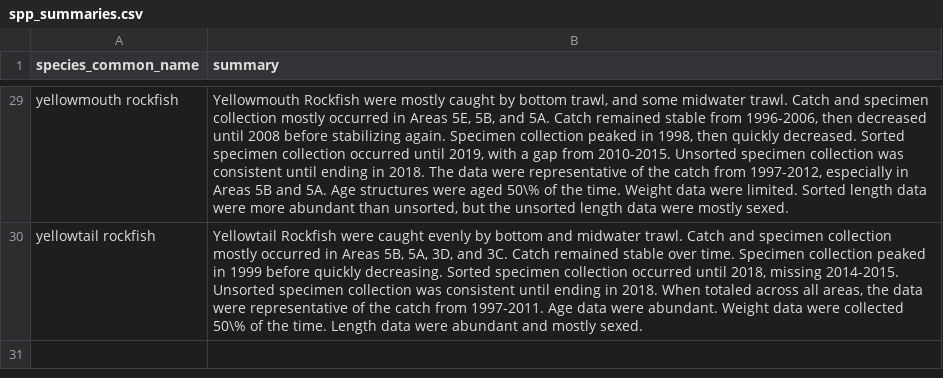
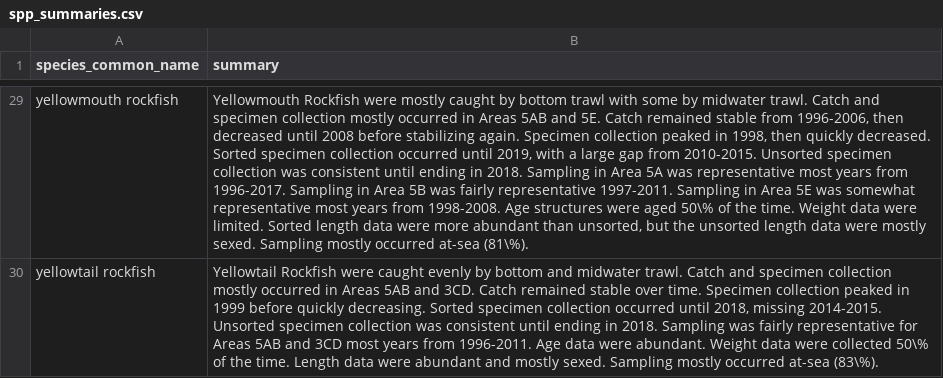
Before and after one commit to pbs-assess/gfcommercial, a CSV file: report/spp_summaries.csv, drawn as a sheet; only a part is shown, gaps mark what is left out; the diff covers the shown part only; the diff names each change by its address in the sheet, - before the commit and + after, or states it on an @@ line.

Commit message:
update species refs and summary pgraphs

```diff
--- a/report/spp_summaries.csv
+++ b/report/spp_summaries.csv
-B29 (summary): …by bottom trawl, and some midwater trawl. Catch and specimen collection mostly occurred in Areas 5E, 5B, and 5A. Catch remained stable from 1996-2006, then decreased until 2008 before stabilizing again. Specimen collection peaked in 1998, then quickly decreased. Sorted specimen collection occurred until 2019, with a gap from 2010-2015. Unsorted specimen collection was consistent until ending in 2018. The data were representative of the catch from 1997-2012, especially in Areas 5B and 5A. Age structures were aged 50\% of the time. Weight data were limited. Sorted length data were more abundant than unsorted, but the unsorted length data were mostly sexed.
+B29 (summary): …by bottom trawl with some by midwater trawl. Catch and specimen collection mostly occurred in Areas 5AB and 5E. Catch remained stable from 1996-2006, then decreased until 2008 before stabilizing again. Specimen collection peaked in 1998, then quickly decreased. Sorted specimen collection occurred until 2019, with a large gap from 2010-2015. Unsorted specimen collection was consistent until ending in 2018. Sampling in Area 5A was representative most years from 1996-2017. Sampling in Area 5B was fairly representative 1997-2011. Sampling in Area 5E was somewhat representative most years from 1998-2008. Age structures were aged 50\% of the time. Weight data were limited. Sorted length data were more abundant than unsorted, but the unsorted length data were mostly sexed. Sampling mostly occurred at-sea (81\%).
-B30 (summary): …in Areas 5B, 5A, 3D, and 3C. Catch remained stable over time. Specimen collection peaked in 1999 before quickly decreasing. Sorted specimen collection occurred until 2018, missing 2014-2015. Unsorted specimen collection was consistent until ending in 2018. When totaled across all areas, the data were representative of the catch from 1997-2011. Age data were abundant. Weight data were collected 50\% of the time. Length data were abundant and mostly sexed.
+B30 (summary): …in Areas 5AB and 3CD. Catch remained stable over time. Specimen collection peaked in 1999 before quickly decreasing. Sorted specimen collection occurred until 2018, missing 2014-2015. Unsorted specimen collection was consistent until ending in 2018. Sampling was fairly representative for Areas 5AB and 3CD most years from 1996-2011. Age data were abundant. Weight data were collected 50\% of the time. Length data were abundant and mostly sexed. Sampling mostly occurred at-sea (83\%).
```
Also changed, not shown: 27 edited cells elsewhere in this file, report/spp-refs.csv.
